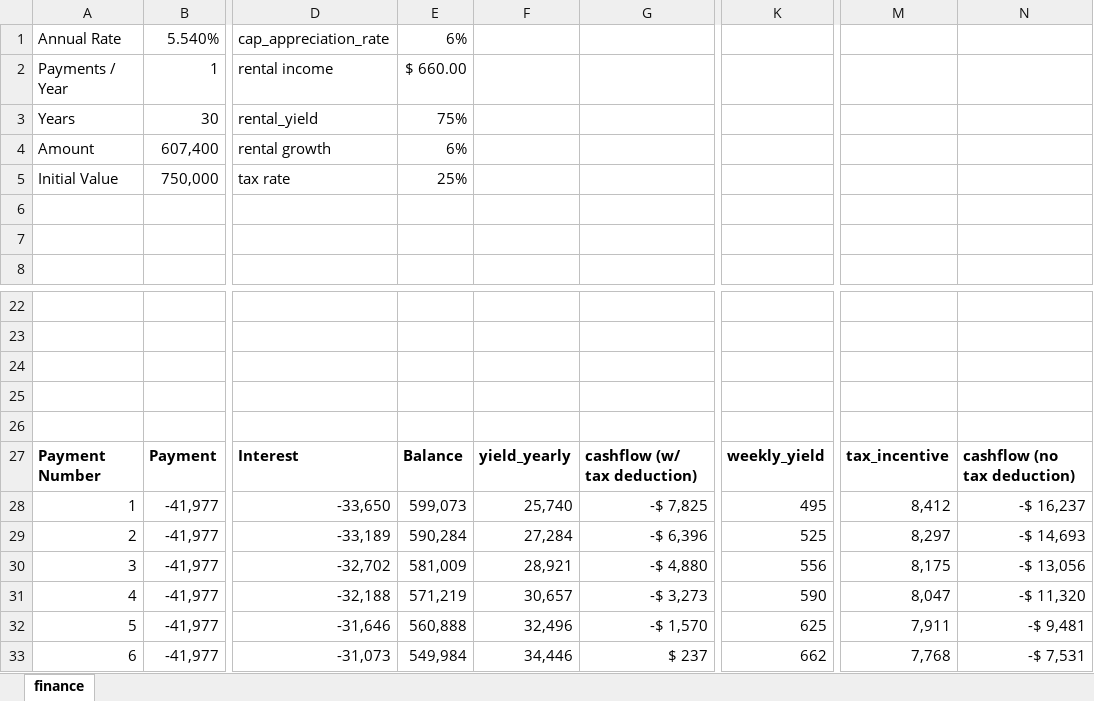
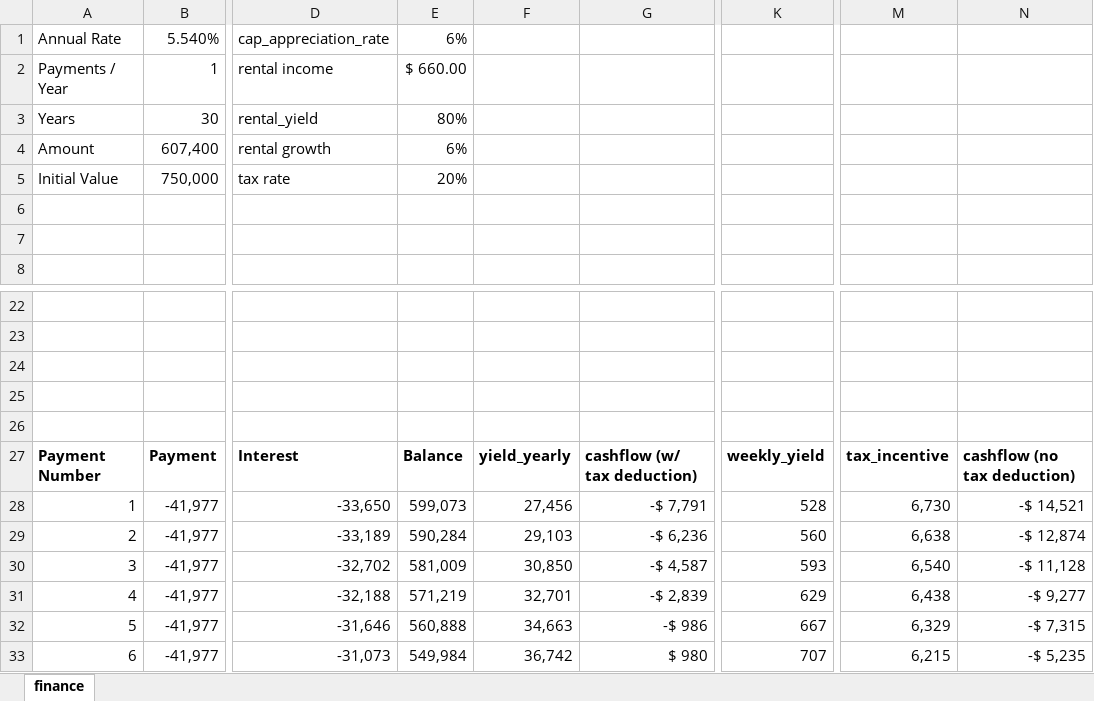
Before and after one commit to bibinmjose/housemarket, an Excel workbook: single-calculation.xlsx, sheet finance, drawn as a sheet; only a part is shown, gaps mark what is left out; values as stored, in another font and other column widths than the file's, no borders; charts and pictures and conditional formats not drawn; the diff covers the shown part only; the diff names each change by its address in the sheet, - before the commit and + after, or states it on an @@ line.

Commit message:
parameterized tax rate

```diff
--- a/single-calculation.xlsx (sheet finance)
+++ b/single-calculation.xlsx (sheet finance)
-E3: 75%
+E3: 80%
-E5: 25%
+E5: 20%
-F28: 25,740
+F28: 27,456
-G28: -$ 7,825
+G28: -$ 7,791
-K28: 495
+K28: 528
-M28: 8,412
+M28: 6,730
-N28: -$ 16,237
+N28: -$ 14,521
-F29: 27,284
+F29: 29,103
-G29: -$ 6,396
+G29: -$ 6,236
-K29: 525
+K29: 560
-M29: 8,297
+M29: 6,638
-N29: -$ 14,693
+N29: -$ 12,874
-F30: 28,921
+F30: 30,850
-G30: -$ 4,880
+G30: -$ 4,587
-K30: 556
+K30: 593
-M30: 8,175
+M30: 6,540
-N30: -$ 13,056
+N30: -$ 11,128
-F31: 30,657
+F31: 32,701
-G31: -$ 3,273
+G31: -$ 2,839
-K31: 590
+K31: 629
-M31: 8,047
+M31: 6,438
-N31: -$ 11,320
+N31: -$ 9,277
-F32: 32,496
+F32: 34,663
-G32: -$ 1,570
+G32: -$ 986
-K32: 625
+K32: 667
-M32: 7,911
+M32: 6,329
-N32: -$ 9,481
+N32: -$ 7,315
-F33: 34,446
+F33: 36,742
-G33: $ 237
+G33: $ 980
-K33: 662
+K33: 707
-M33: 7,768
+M33: 6,215
-N33: -$ 7,531
+N33: -$ 5,235
```
Also changed, not shown: 120 edited cells elsewhere in this sheet, charts or pictures.
